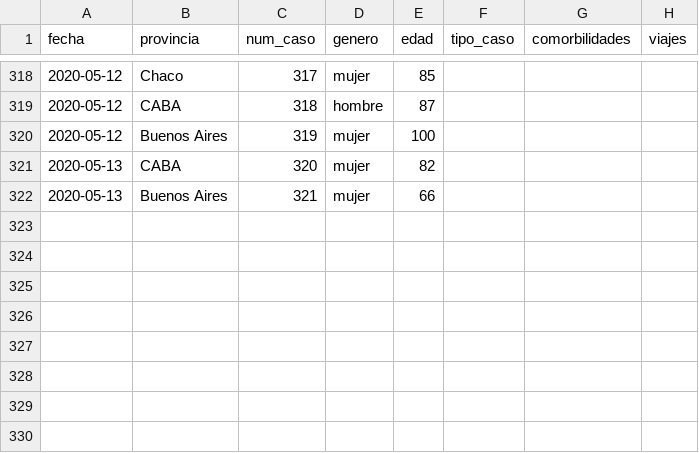
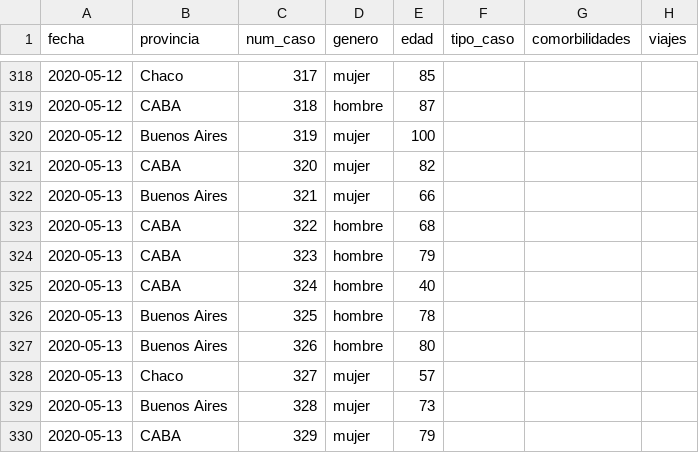
Before and after one commit to lucia15/Database-Covid19-Argentina, a CSV file: Argentina-covid19-muertes.csv, drawn as a sheet; only a part is shown, gaps mark what is left out.

```diff
--- a/Argentina-covid19-muertes.csv
+++ b/Argentina-covid19-muertes.csv
@@ -322 +322,9 @@ fecha,provincia,num_caso,genero,edad,tipo_caso,comorbilidades,viajes
 2020-05-13,Buenos Aires,321,mujer,66,,,
+2020-05-13,CABA,322,hombre,68,,,
+2020-05-13,CABA,323,hombre,79,,,
+2020-05-13,CABA,324,hombre,40,,,
+2020-05-13,Buenos Aires,325,hombre,78,,,
+2020-05-13,Buenos Aires,326,hombre,80,,,
+2020-05-13,Chaco,327,mujer,57,,,
+2020-05-13,Buenos Aires,328,mujer,73,,,
+2020-05-13,CABA,329,mujer,79,,,
```
Also changed, not shown: Argentina-covid19-por-provincia.csv, Argentina-covid19.csv.
